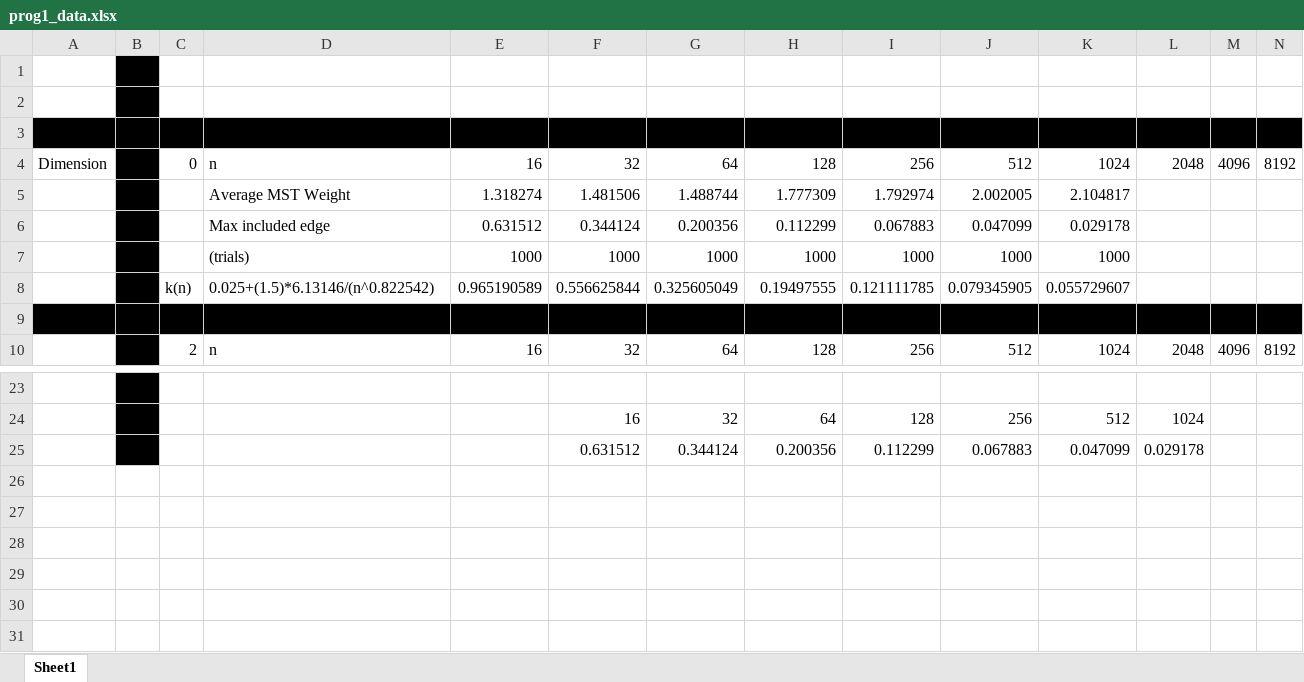
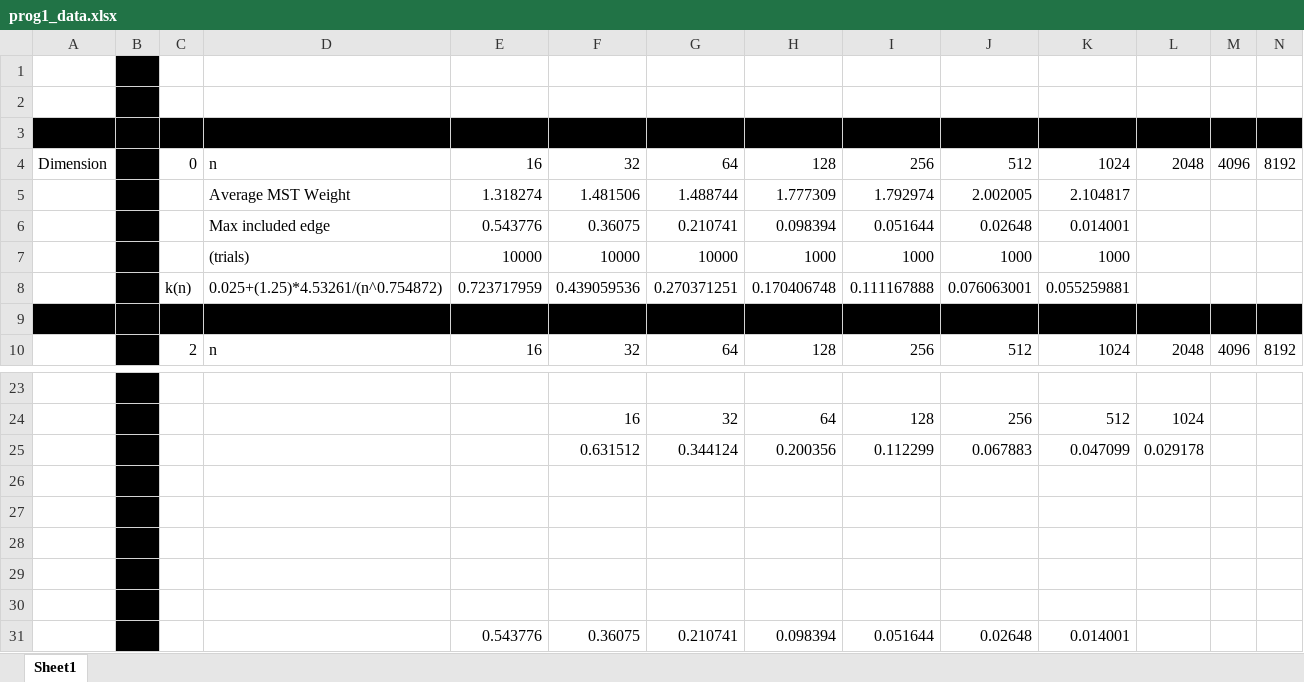
Before and after one commit to eiweil/124pset3, an Excel workbook: prog1_data.xlsx, sheet Sheet1, drawn as a sheet; only a part is shown, gaps mark what is left out; values as stored, in another font and other column widths than the file's, no borders; removed rows and columns are numbered as before the commit, all else as after; rows hold the shown columns only; the diff names each change by its address in the sheet, - before the commit and + after, or states it on an @@ line.

```diff
--- a/prog1_data.xlsx (sheet Sheet1)
+++ b/prog1_data.xlsx (sheet Sheet1)
-row 6:  |  |  | Max included edge | 0.631512 | 0.344124 | 0.200356 | 0.112299 | 0.067883 | 0.047099 | 0.029178
+row 6:  |  |  | Max included edge | 0.543776 | 0.36075 | 0.210741 | 0.098394 | 0.051644 | 0.02648 | 0.014001
-E7: 1000
+E7: 10000
-F7: 1000
+F7: 10000
-G7: 1000
+G7: 10000
-row 8:  |  | k(n) | 0.025+(1.5)*6.13146/(n^0.822542) | 0.965190589 | 0.556625844 | 0.325605049 | 0.19497555 | 0.121111785 | 0.079345905 | 0.055729607
+row 8:  |  | k(n) | 0.025+(1.25)*4.53261/(n^0.754872) | 0.723717959 | 0.439059536 | 0.270371251 | 0.170406748 | 0.111167888 | 0.076063001 | 0.055259881
+row 26: (empty)
+row 27: (empty)
+row 28: (empty)
+row 29: (empty)
+row 30: (empty)
+row 31:  |  |  |  | 0.543776 | 0.36075 | 0.210741 | 0.098394 | 0.051644 | 0.02648 | 0.014001
```
Also changed, not shown: 2 other files.
